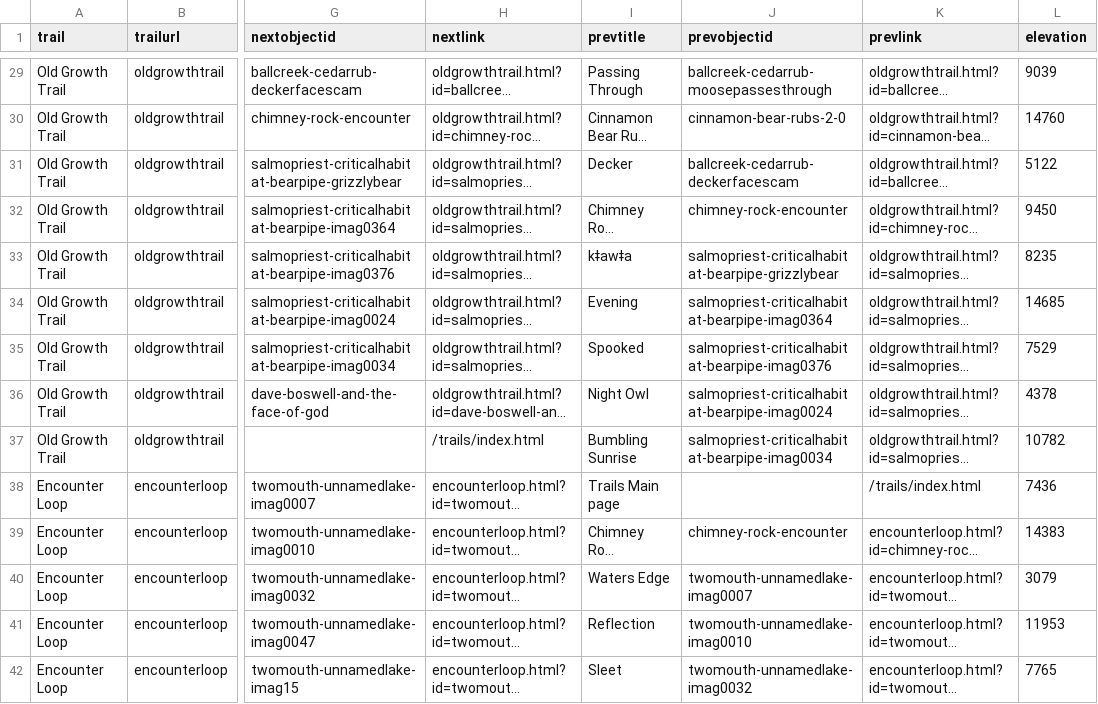
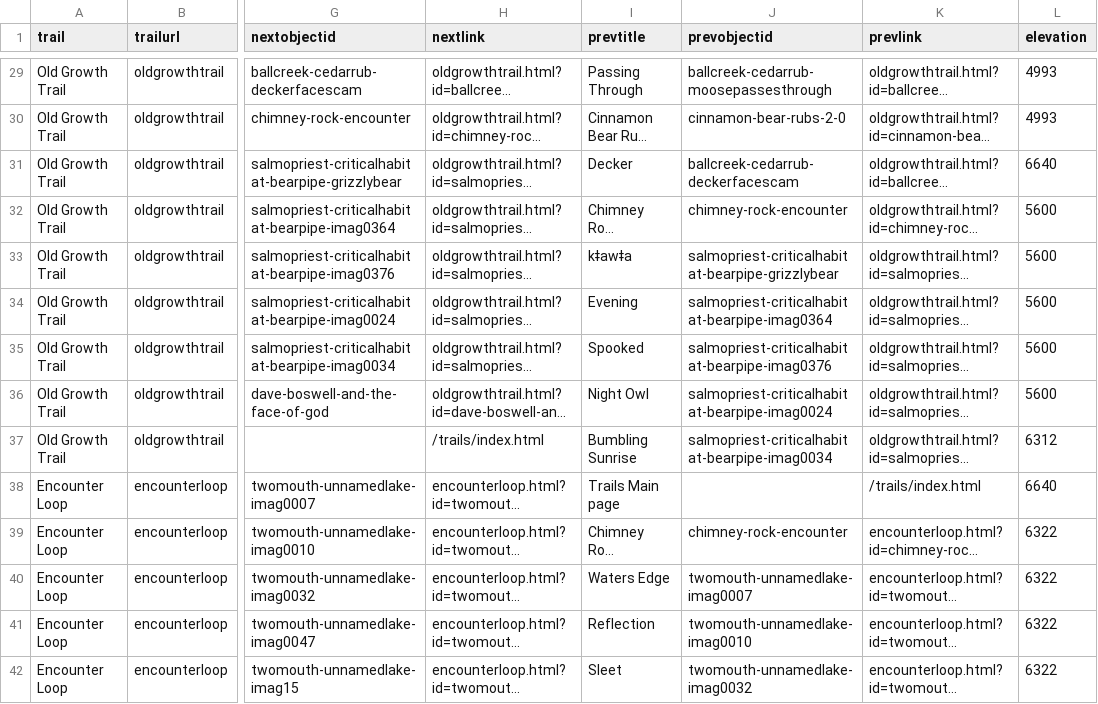
Before and after one commit to thecdil/storying_combined, a CSV file: _data/trails.csv, drawn as a sheet; only a part is shown, gaps mark what is left out; long unchanged cells end in …; the diff covers the shown part only; the diff names each change by its address in the sheet, - before the commit and + after, or states it on an @@ line.

Commit message:
new elevation figures

```diff
--- a/_data/trails.csv
+++ b/_data/trails.csv
-L29 (elevation): 9039
+L29 (elevation): 4993
-L30 (elevation): 14760
+L30 (elevation): 4993
-L31 (elevation): 5122
+L31 (elevation): 6640
-L32 (elevation): 9450
+L32 (elevation): 5600
-L33 (elevation): 8235
+L33 (elevation): 5600
-L34 (elevation): 14685
+L34 (elevation): 5600
-L35 (elevation): 7529
+L35 (elevation): 5600
-L36 (elevation): 4378
+L36 (elevation): 5600
-L37 (elevation): 10782
+L37 (elevation): 6312
-L38 (elevation): 7436
+L38 (elevation): 6640
-L39 (elevation): 14383
+L39 (elevation): 6322
-L40 (elevation): 3079
+L40 (elevation): 6322
-L41 (elevation): 11953
+L41 (elevation): 6322
-L42 (elevation): 7765
+L42 (elevation): 6322
```
Also changed, not shown: 88 edited cells elsewhere in this file.
